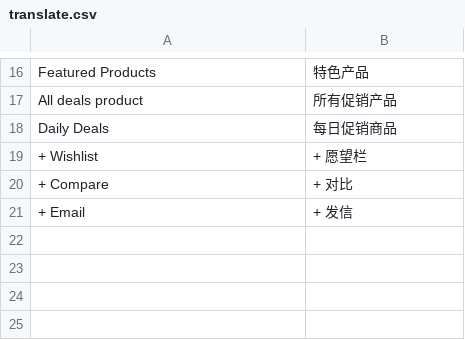
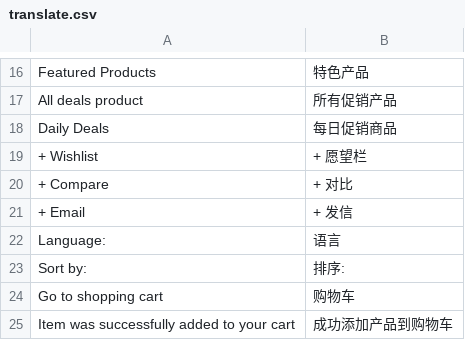
Before and after one commit to linzw07/sagitta, a CSV file: app/design/frontend/default/ma_sagitta/locale/zh_CN/translate.csv, drawn as a sheet; only a part is shown, gaps mark what is left out.

Commit message:
translate and layout

```diff
--- a/app/design/frontend/default/ma_sagitta/locale/zh_CN/translate.csv
+++ b/app/design/frontend/default/ma_sagitta/locale/zh_CN/translate.csv
@@ -21 +21,5 @@
 "+ Email","+ 发信"
+"Language:","语言"
+"Sort by:","排序:"
+"Go to shopping cart","购物车"
+"Item was successfully added to your cart","成功添加产品到购物车"
```
Also changed, not shown: 1 other file.
